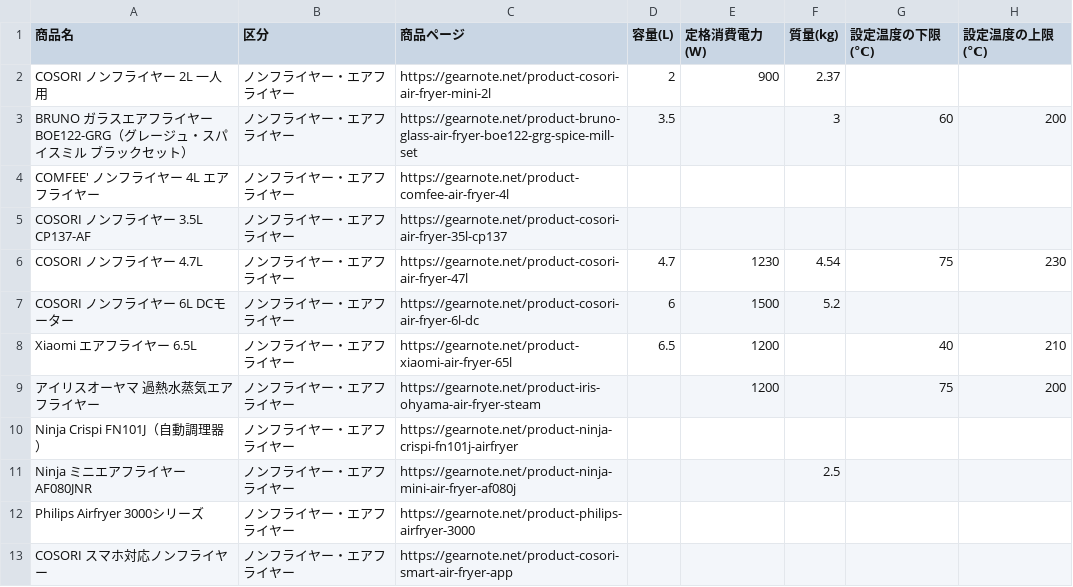
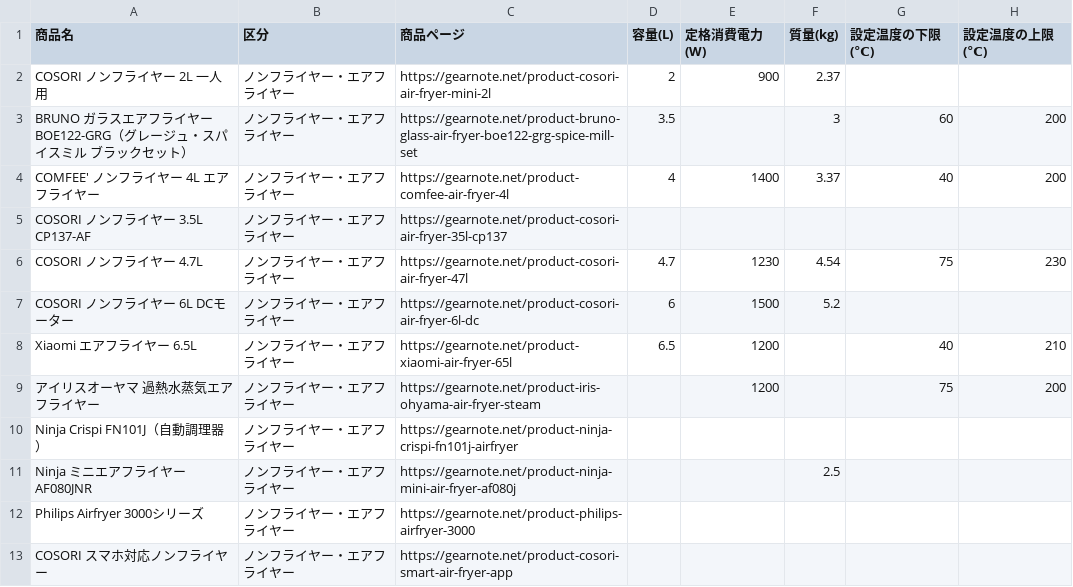
Before and after one commit to gearnote/gearnote-site, a CSV file: data-air-fryer.csv, drawn as a sheet.

Commit message:
Official facts wave 3: maker blocks on 24 more products (Spigen, Kinujo, Eufy, Sennheiser, COMFEE, Kose, etc.), corrections (clean dental flavour, SwitchBot bulb claims, aircon cover size), data pages updated, Philips 800i area note

```diff
--- a/data-air-fryer.csv
+++ b/data-air-fryer.csv
@@ -3,3 +3,3 @@ COSORI ノンフライヤー 2L 一人用,ノンフライヤー・エアフラ
 BRUNO ガラスエアフライヤー BOE122-GRG（グレージュ・スパイスミル ブラックセット）,ノンフライヤー・エアフライヤー,https://gearnote.net/product-bruno-glass-air-fryer-boe122-grg-spice-mill-set,3.5,,3,60,200
-COMFEE' ノンフライヤー 4L エアフライヤー,ノンフライヤー・エアフライヤー,https://gearnote.net/product-comfee-air-fryer-4l,,,,,
+COMFEE' ノンフライヤー 4L エアフライヤー,ノンフライヤー・エアフライヤー,https://gearnote.net/product-comfee-air-fryer-4l,4,1400,3.37,40,200
 COSORI ノンフライヤー 3.5L CP137-AF,ノンフライヤー・エアフライヤー,https://gearnote.net/product-cosori-air-fryer-35l-cp137,,,,,
```
Also changed, not shown: data-smart-home-device.csv, 40 other files.
